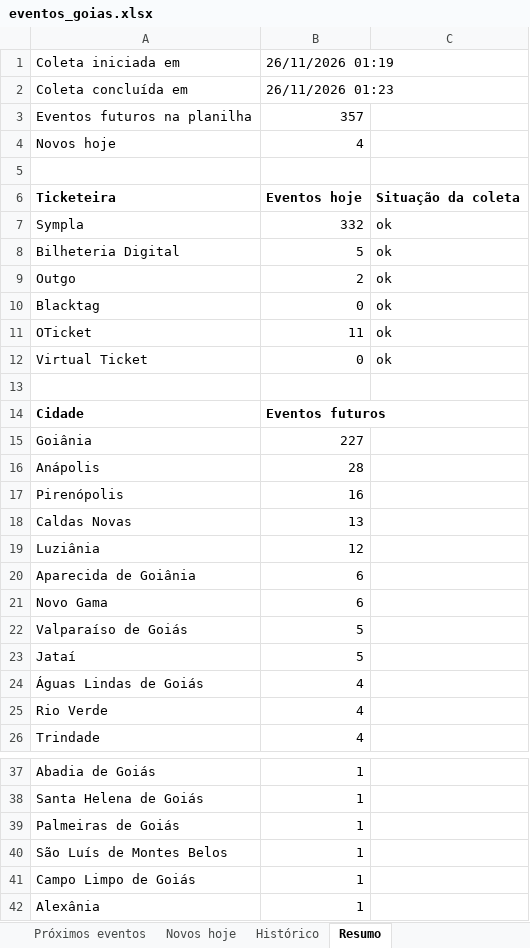
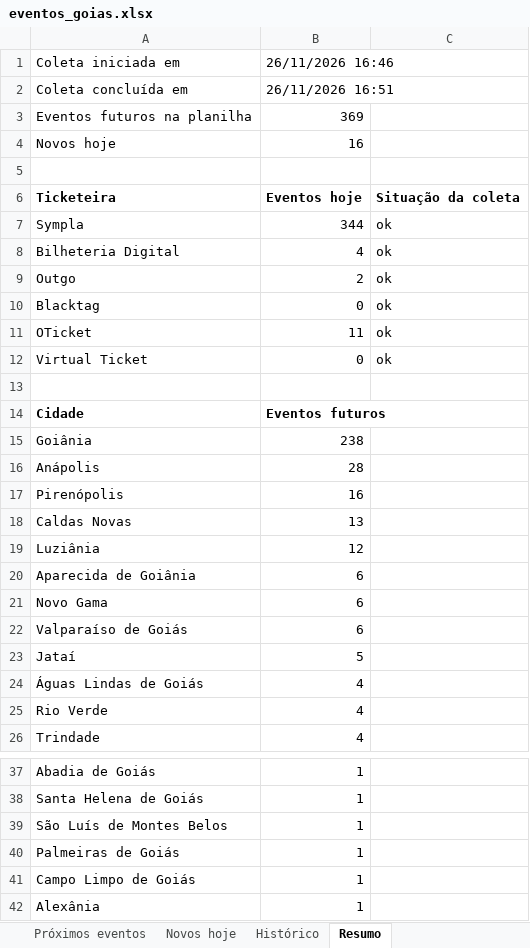
Before and after one commit to rodrigopcviana-lab/eventos-goias, an Excel workbook: saida/eventos_goias.xlsx, sheet Resumo, drawn as a sheet; only a part is shown, gaps mark what is left out; values as stored, in another font and other column widths than the file's, no borders; the diff names each change by its address in the sheet, - before the commit and + after, or states it on an @@ line.

```diff
--- a/saida/eventos_goias.xlsx (sheet Resumo)
+++ b/saida/eventos_goias.xlsx (sheet Resumo)
-B1: 26/11/2026 01:19
+B1: 26/11/2026 16:46
-B2: 26/11/2026 01:23
+B2: 26/11/2026 16:51
-B3: 357
+B3: 369
-B4: 4
+B4: 16
-B7: 332
+B7: 344
-B8: 5
+B8: 4
-B15: 227
+B15: 238
-B22: 5
+B22: 6
@@ row 40 moved to row 39: São Luís de Montes Belos @@
```
Also changed, not shown: sheet Histórico, sheet Próximos eventos, sheet Novos hoje, 4 other files.
